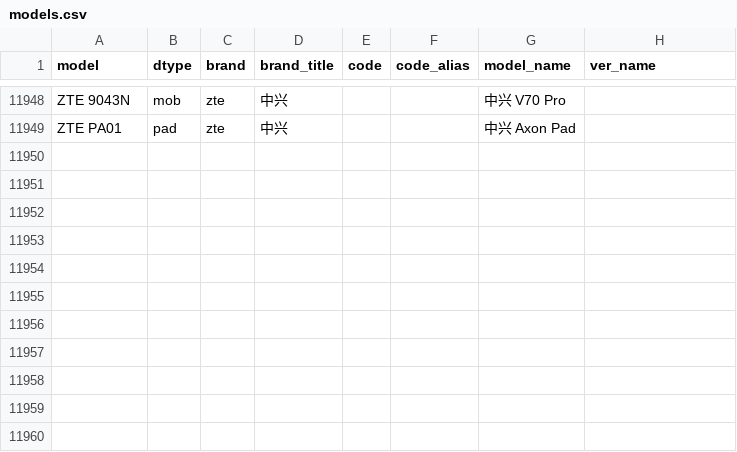
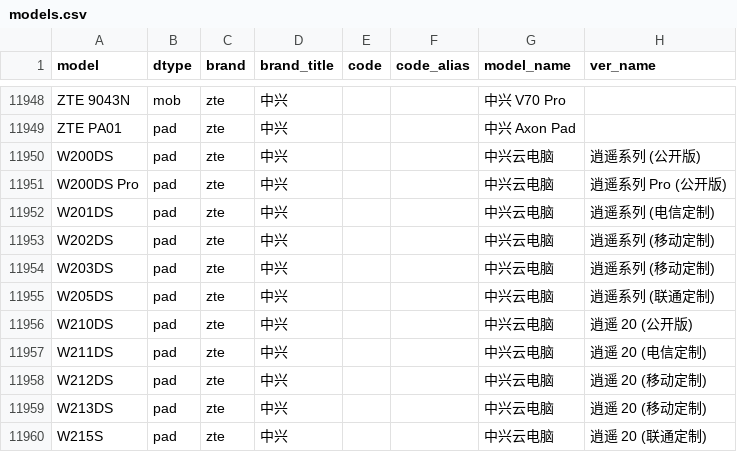
Before and after one commit to YuleBest/MobileModels-csv, a CSV file: models.csv, drawn as a sheet; only a part is shown, gaps mark what is left out; the diff names each change by its address in the sheet, - before the commit and + after, or states it on an @@ line.

```diff
--- a/models.csv
+++ b/models.csv
+row 11950: W200DS | pad | zte | 中兴 |  |  | 中兴云电脑 | 逍遥系列 (公开版)
+row 11951: W200DS Pro | pad | zte | 中兴 |  |  | 中兴云电脑 | 逍遥系列 Pro (公开版)
+row 11952: W201DS | pad | zte | 中兴 |  |  | 中兴云电脑 | 逍遥系列 (电信定制)
+row 11953: W202DS | pad | zte | 中兴 |  |  | 中兴云电脑 | 逍遥系列 (移动定制)
+row 11954: W203DS | pad | zte | 中兴 |  |  | 中兴云电脑 | 逍遥系列 (移动定制)
+row 11955: W205DS | pad | zte | 中兴 |  |  | 中兴云电脑 | 逍遥系列 (联通定制)
+row 11956: W210DS | pad | zte | 中兴 |  |  | 中兴云电脑 | 逍遥 20 (公开版)
+row 11957: W211DS | pad | zte | 中兴 |  |  | 中兴云电脑 | 逍遥 20 (电信定制)
+row 11958: W212DS | pad | zte | 中兴 |  |  | 中兴云电脑 | 逍遥 20 (移动定制)
+row 11959: W213DS | pad | zte | 中兴 |  |  | 中兴云电脑 | 逍遥 20 (移动定制)
+row 11960: W215S | pad | zte | 中兴 |  |  | 中兴云电脑 | 逍遥 20 (联通定制)
```
Also changed, not shown: 1 other file.
